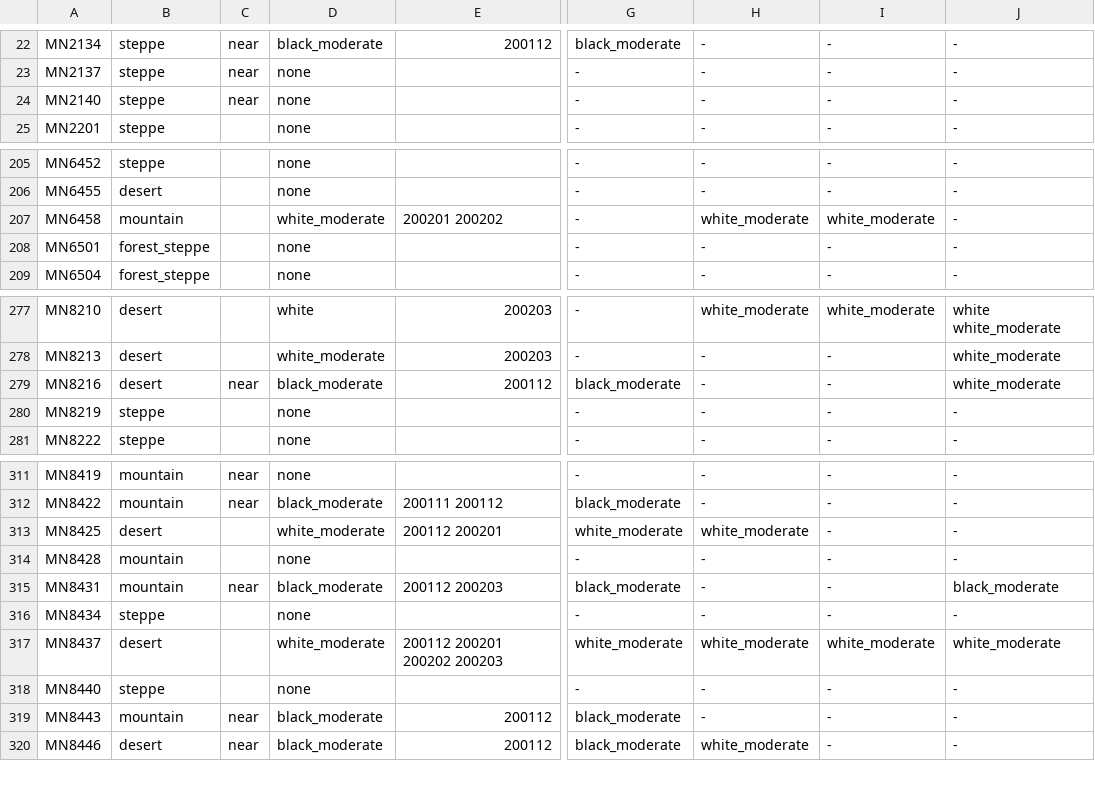
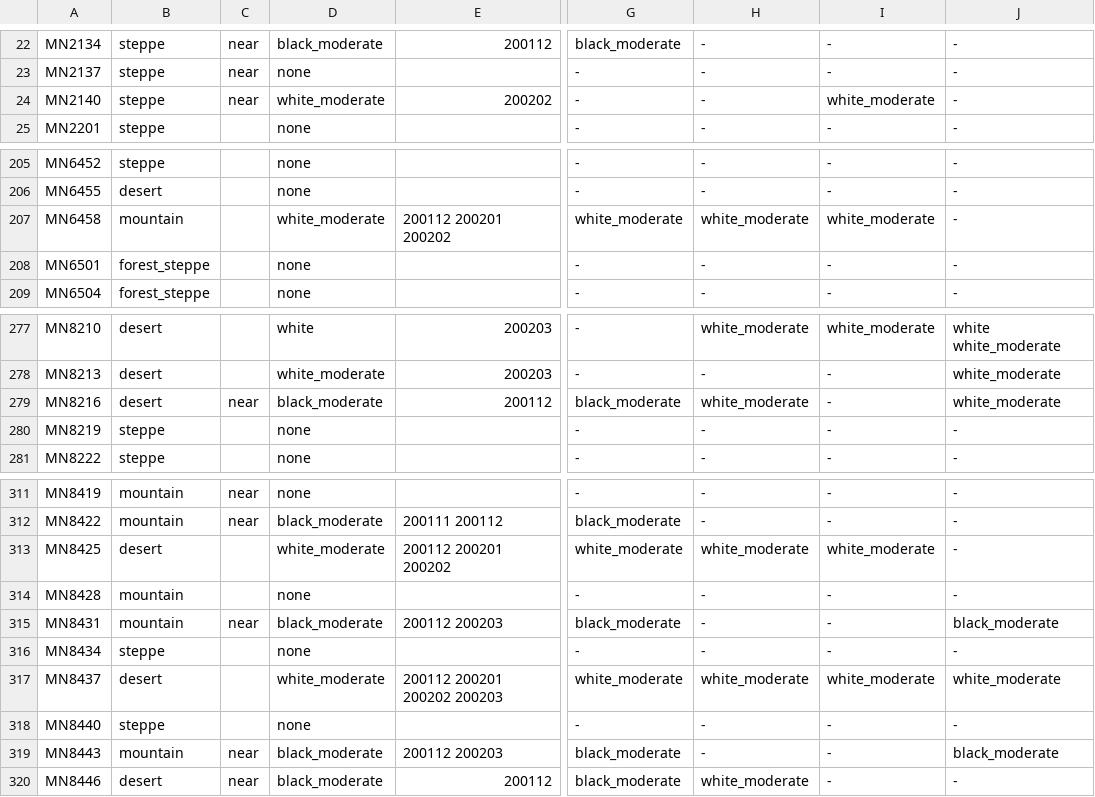
Before and after one commit to Sarul72/ZudRisk, a CSV file: data/derived/decree286_2001.csv, drawn as a sheet; only a part is shown, gaps mark what is left out; the diff names each change by its address in the sheet, - before the commit and + after, or states it on an @@ line.

```diff
--- a/data/derived/decree286_2001.csv
+++ b/data/derived/decree286_2001.csv
-D24: none
+D24: white_moderate
-E24: (empty)
+E24: 200202
-I24: -
+I24: white_moderate
-E207: 200201 200202
+E207: 200112 200201 200202
-G207: -
+G207: white_moderate
-H279: -
+H279: white_moderate
-E313: 200112 200201
+E313: 200112 200201 200202
-I313: -
+I313: white_moderate
-E319: 200112
+E319: 200112 200203
-J319: -
+J319: black_moderate
```
Also changed, not shown: data/derived/decree286_2000.csv, data/derived/decree286_2002.csv, 51 other files.
